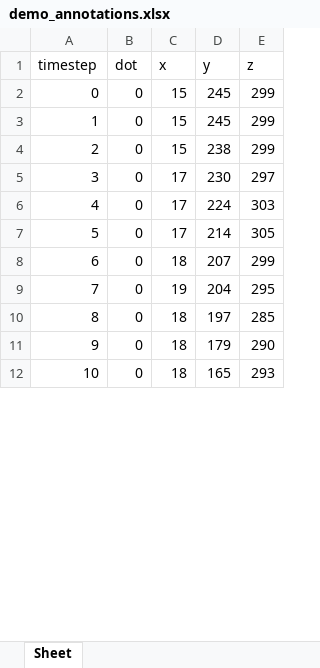
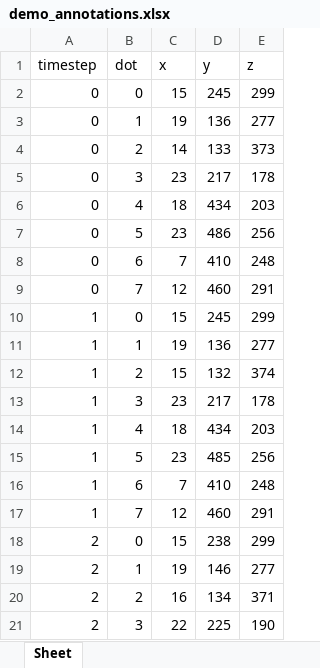
Before and after one commit to luckey-Luuk/ZebraVishualizer_annot3d, an Excel workbook: demo_annotations.xlsx, sheet Sheet, drawn as a sheet; only a part is shown; the shorter side is filled out with more unchanged rows; values as stored, in another font and other column widths than the file's, no borders; the diff covers the shown part only; the diff names each change by its address in the sheet, - before the commit and + after, or states it on an @@ line.

```diff
--- a/demo_annotations.xlsx (sheet Sheet)
+++ b/demo_annotations.xlsx (sheet Sheet)
+row 3: 0 | 1 | 19 | 136 | 277
+row 4: 0 | 2 | 14 | 133 | 373
+row 5: 0 | 3 | 23 | 217 | 178
+row 6: 0 | 4 | 18 | 434 | 203
+row 7: 0 | 5 | 23 | 486 | 256
+row 8: 0 | 6 | 7 | 410 | 248
+row 9: 0 | 7 | 12 | 460 | 291
+row 11: 1 | 1 | 19 | 136 | 277
+row 12: 1 | 2 | 15 | 132 | 374
+row 13: 1 | 3 | 23 | 217 | 178
+row 14: 1 | 4 | 18 | 434 | 203
+row 15: 1 | 5 | 23 | 485 | 256
+row 16: 1 | 6 | 7 | 410 | 248
+row 17: 1 | 7 | 12 | 460 | 291
+row 19: 2 | 1 | 19 | 146 | 277
+row 20: 2 | 2 | 16 | 134 | 371
+row 21: 2 | 3 | 22 | 225 | 190
```
Also changed, not shown: 107 added rows and 2 edited cells elsewhere in this sheet, 11 other files.
